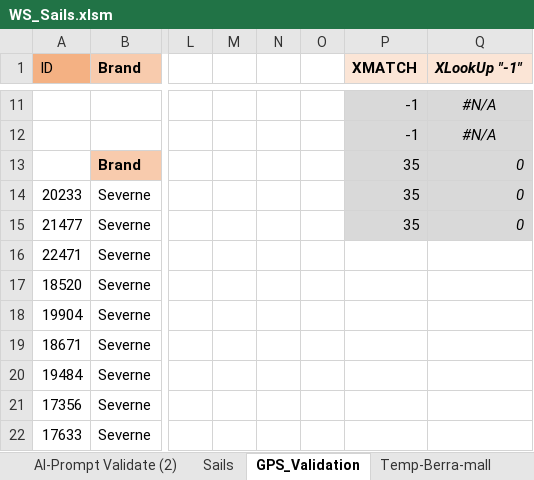
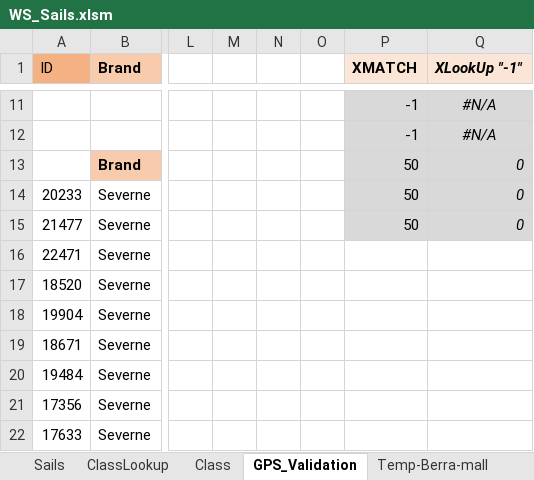
Before and after one commit to bjorn76/WS, an Excel workbook: Sails/WS_Sails.xlsm, sheet GPS_Validation, drawn as a sheet; only a part is shown, gaps mark what is left out; values as stored, in another font and other column widths than the file's, no borders; conditional formats not drawn; the diff names each change by its address in the sheet, - before the commit and + after, or states it on an @@ line.

```diff
--- a/Sails/WS_Sails.xlsm (sheet GPS_Validation)
+++ b/Sails/WS_Sails.xlsm (sheet GPS_Validation)
+sheet tab: ClassLookup
+sheet tab: Class
-P13:P15 (XMATCH): 35
+P13:P15 (XMATCH): 50
```
Also changed, not shown: sheet Sails, other sheet tabs, formulas that keep their value, charts or pictures, Boards/WS_Boards.xlsm, 1 other file.
